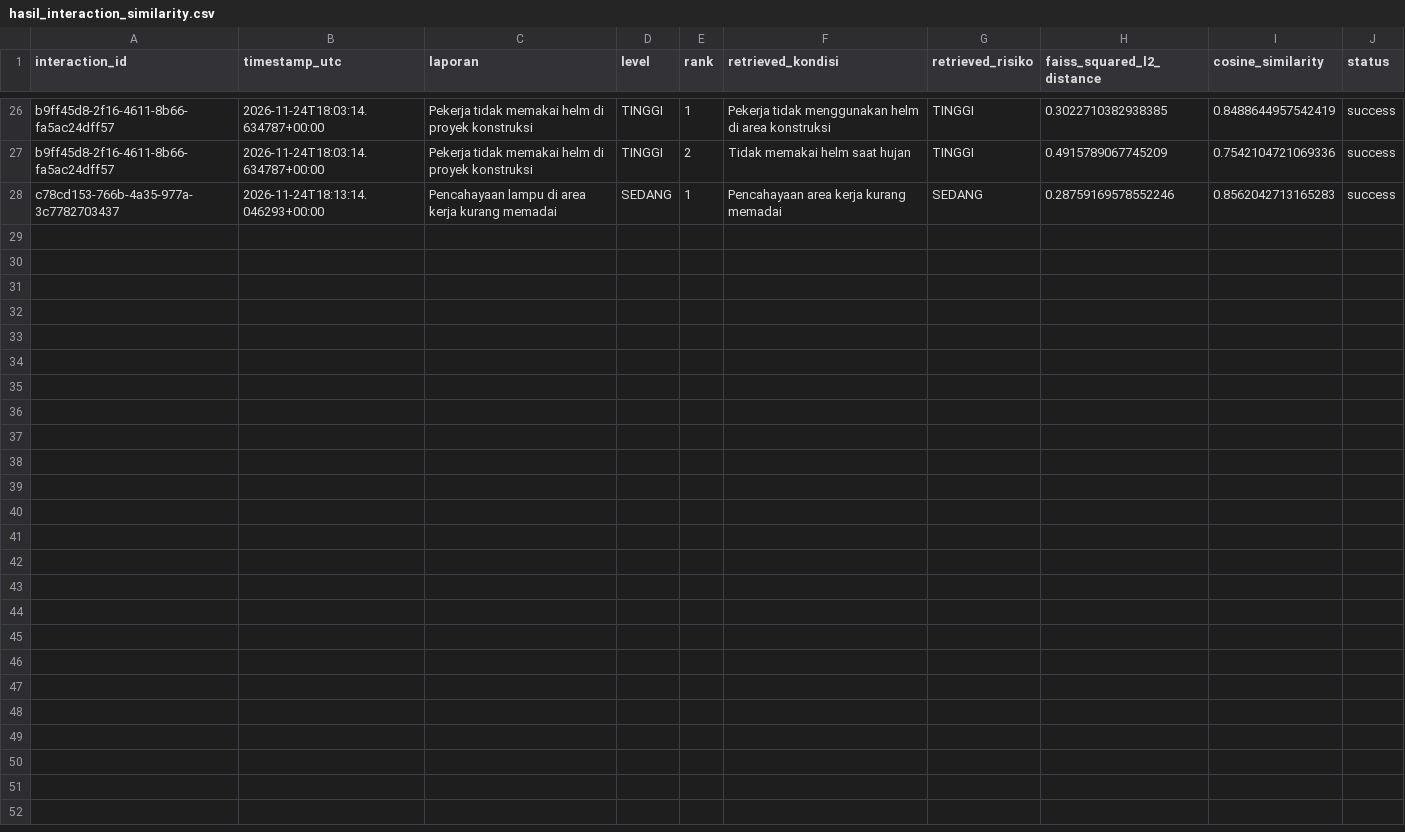
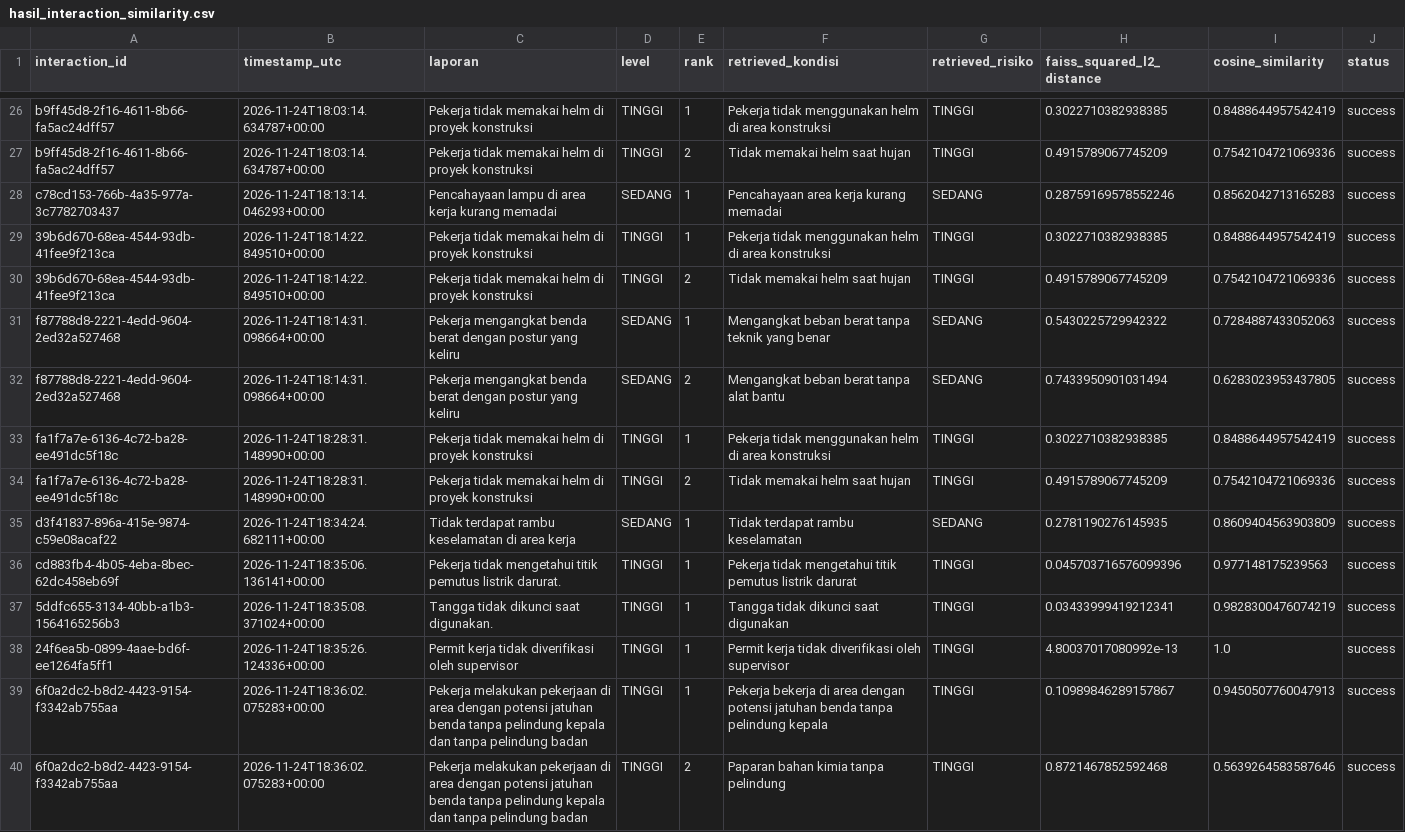
Before and after one commit to Andrino10/CAPSTONE-PROJECT-K3, a CSV file: backend/evaluation/hasil_interaction_similarity.csv, drawn as a sheet; only a part is shown, gaps mark what is left out; the diff names each change by its address in the sheet, - before the commit and + after, or states it on an @@ line.

```diff
--- a/backend/evaluation/hasil_interaction_similarity.csv
+++ b/backend/evaluation/hasil_interaction_similarity.csv
+row 29: 39b6d670-68ea-4544-93db-41fee9f213ca | 2026-11-24T18:14:22.849510+00:00 | Pekerja tidak memakai helm di proyek konstruksi | TINGGI | 1 | Pekerja tidak menggunakan helm di area konstruksi | TINGGI | 0.3022710382938385 | 0.8488644957542419 | success
+row 30: 39b6d670-68ea-4544-93db-41fee9f213ca | 2026-11-24T18:14:22.849510+00:00 | Pekerja tidak memakai helm di proyek konstruksi | TINGGI | 2 | Tidak memakai helm saat hujan | TINGGI | 0.4915789067745209 | 0.7542104721069336 | success
+row 31: f87788d8-2221-4edd-9604-2ed32a527468 | 2026-11-24T18:14:31.098664+00:00 | Pekerja mengangkat benda berat dengan postur yang keliru | SEDANG | 1 | Mengangkat beban berat tanpa teknik yang benar | SEDANG | 0.5430225729942322 | 0.7284887433052063 | success
+row 32: f87788d8-2221-4edd-9604-2ed32a527468 | 2026-11-24T18:14:31.098664+00:00 | Pekerja mengangkat benda berat dengan postur yang keliru | SEDANG | 2 | Mengangkat beban berat tanpa alat bantu | SEDANG | 0.7433950901031494 | 0.6283023953437805 | success
+row 33: fa1f7a7e-6136-4c72-ba28-ee491dc5f18c | 2026-11-24T18:28:31.148990+00:00 | Pekerja tidak memakai helm di proyek konstruksi | TINGGI | 1 | Pekerja tidak menggunakan helm di area konstruksi | TINGGI | 0.3022710382938385 | 0.8488644957542419 | success
+row 34: fa1f7a7e-6136-4c72-ba28-ee491dc5f18c | 2026-11-24T18:28:31.148990+00:00 | Pekerja tidak memakai helm di proyek konstruksi | TINGGI | 2 | Tidak memakai helm saat hujan | TINGGI | 0.4915789067745209 | 0.7542104721069336 | success
+row 35: d3f41837-896a-415e-9874-c59e08acaf22 | 2026-11-24T18:34:24.682111+00:00 | Tidak terdapat rambu keselamatan di area kerja | SEDANG | 1 | Tidak terdapat rambu keselamatan | SEDANG | 0.2781190276145935 | 0.8609404563903809 | success
+row 36: cd883fb4-4b05-4eba-8bec-62dc458eb69f | 2026-11-24T18:35:06.136141+00:00 | Pekerja tidak mengetahui titik pemutus listrik darurat. | TINGGI | 1 | Pekerja tidak mengetahui titik pemutus listrik darurat | TINGGI | 0.045703716576099396 | 0.977148175239563 | success
+row 37: 5ddfc655-3134-40bb-a1b3-1564165256b3 | 2026-11-24T18:35:08.371024+00:00 | Tangga tidak dikunci saat digunakan. | TINGGI | 1 | Tangga tidak dikunci saat digunakan | TINGGI | 0.03433999419212341 | 0.9828300476074219 | success
+row 38: 24f6ea5b-0899-4aae-bd6f-ee1264fa5ff1 | 2026-11-24T18:35:26.124336+00:00 | Permit kerja tidak diverifikasi oleh supervisor | TINGGI | 1 | Permit kerja tidak diverifikasi oleh supervisor | TINGGI | 4.80037017080992e-13 | 1.0 | success
+row 39: 6f0a2dc2-b8d2-4423-9154-f3342ab755aa | 2026-11-24T18:36:02.075283+00:00 | Pekerja melakukan pekerjaan di area dengan potensi jatuhan benda tanpa pelindung kepala dan tanpa pelindung badan | TINGGI | 1 | Pekerja bekerja di area dengan potensi jatuhan benda tanpa pelindung kepala | TINGGI | 0.10989846289157867 | 0.9450507760047913 | success
+row 40: 6f0a2dc2-b8d2-4423-9154-f3342ab755aa | 2026-11-24T18:36:02.075283+00:00 | Pekerja melakukan pekerjaan di area dengan potensi jatuhan benda tanpa pelindung kepala dan tanpa pelindung badan | TINGGI | 2 | Paparan bahan kimia tanpa pelindung | TINGGI | 0.8721467852592468 | 0.5639264583587646 | success
```
Also changed, not shown: backend/evaluation/hasil_ragas.csv, backend/evaluation/hasil_similarity.csv, 12 other files.
